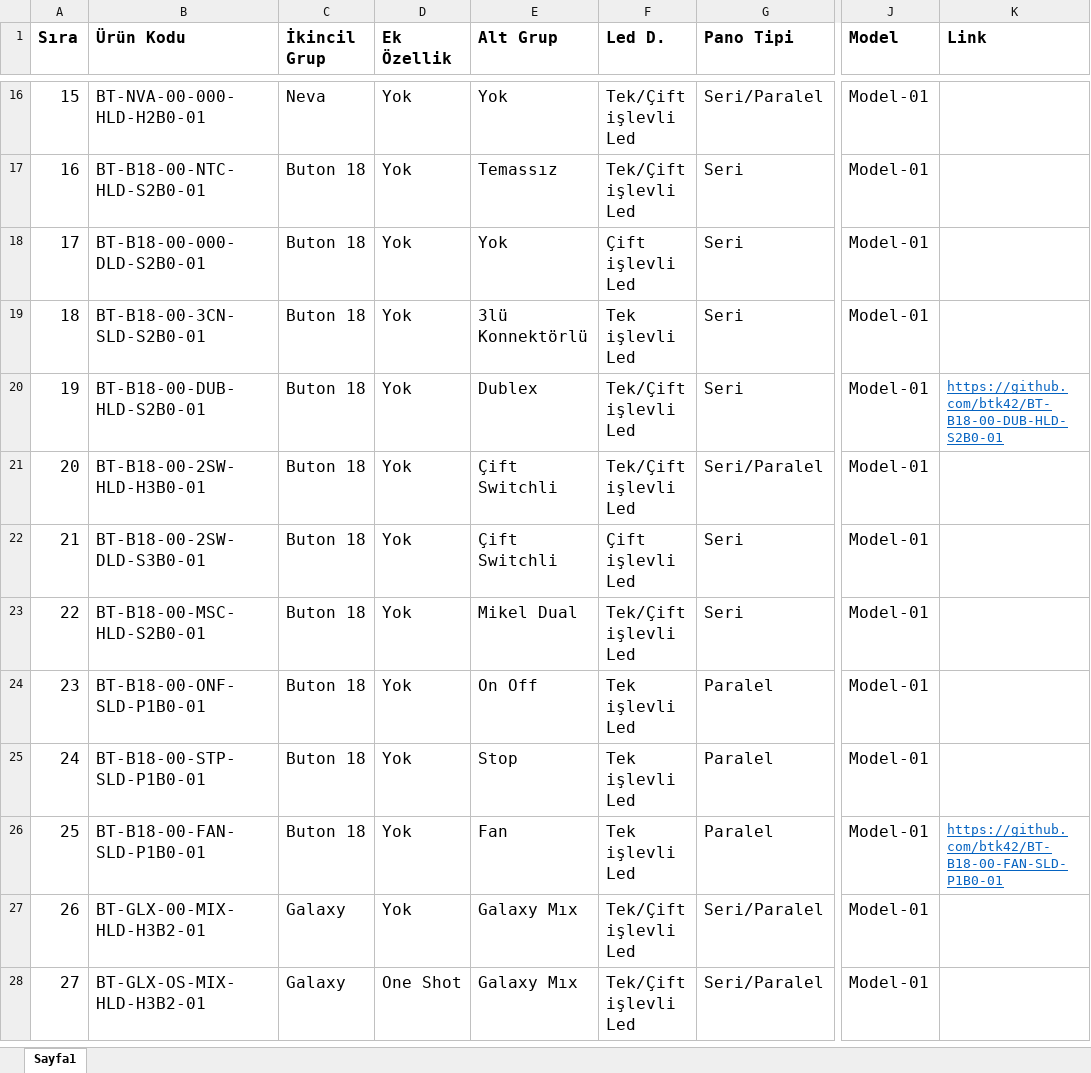
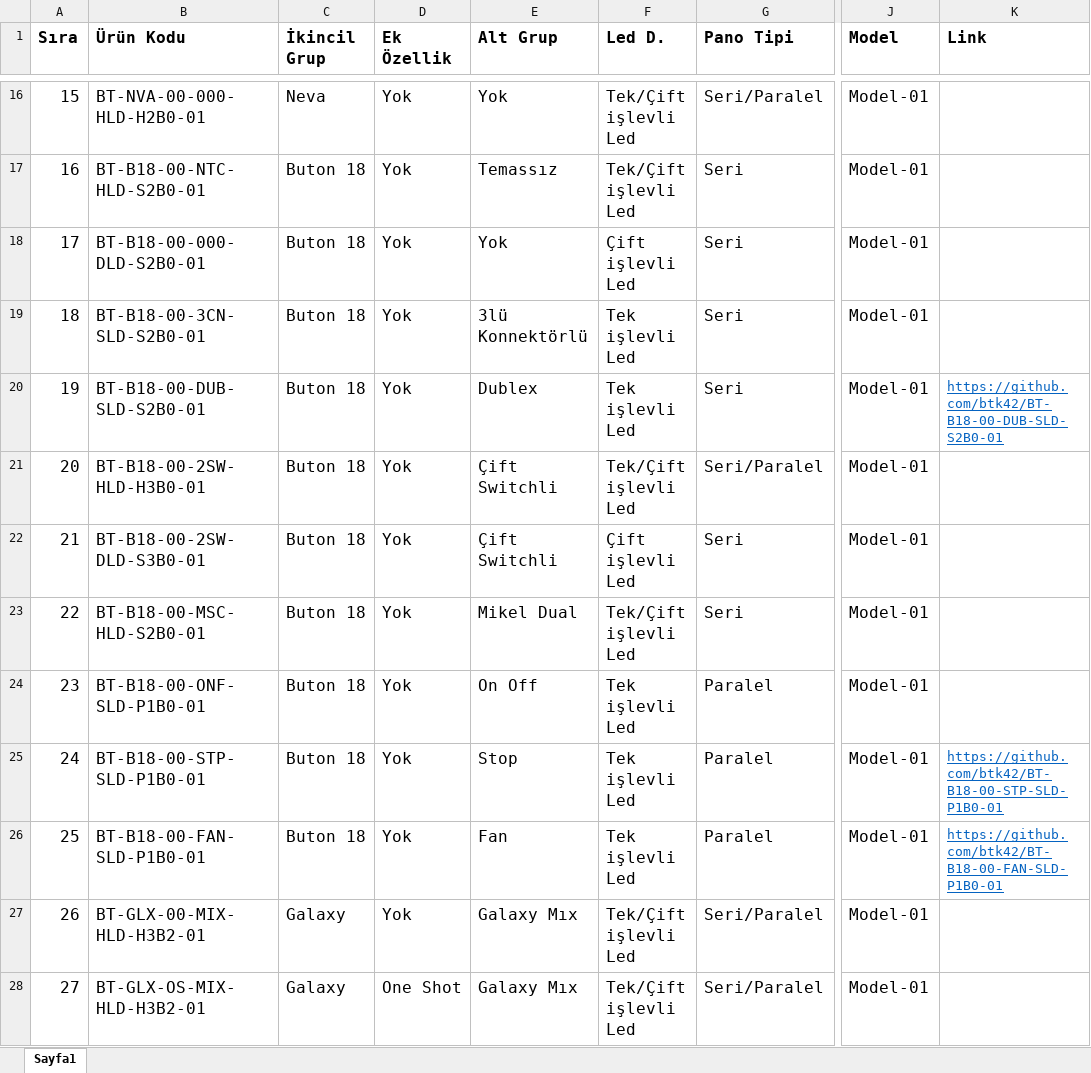
Before and after one commit to btk42/btk42.github.io, an Excel workbook: pages/butonlar.xlsx, sheet Sayfa1, drawn as a sheet; only a part is shown, gaps mark what is left out; values as stored, in another font and other column widths than the file's, no borders; the diff names each change by its address in the sheet, - before the commit and + after, or states it on an @@ line.

Commit message:
Dubleks led kod hatası düzeltildi, 3lü konnektör eklendi.

```diff
--- a/pages/butonlar.xlsx (sheet Sayfa1)
+++ b/pages/butonlar.xlsx (sheet Sayfa1)
-B20 (Ürün Kodu): BT-B18-00-DUB-HLD-S2B0-01
+B20 (Ürün Kodu): BT-B18-00-DUB-SLD-S2B0-01
-F20 (Led D.): Tek/Çift işlevli Led
+F20 (Led D.): Tek işlevli Led
-K20 (Link): https://github.com/btk42/BT-B18-00-DUB-HLD-S2B0-01
+K20 (Link): https://github.com/btk42/BT-B18-00-DUB-SLD-S2B0-01
-K25 (Link): (empty)
+K25 (Link): https://github.com/btk42/BT-B18-00-STP-SLD-P1B0-01
```
